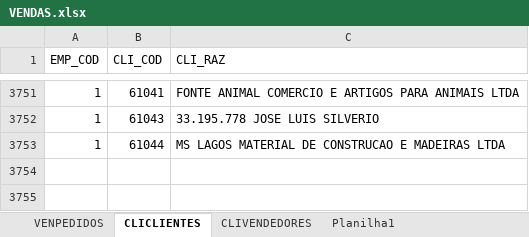
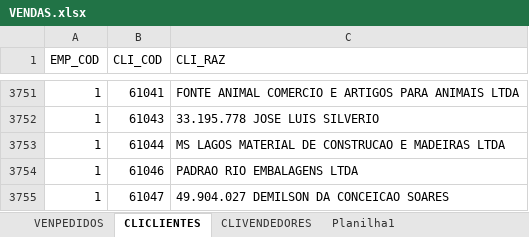
Before and after one commit to jgu1lherme/crmalternativa_metas, an Excel workbook: resources/VENDAS.xlsx, sheet CLICLIENTES, drawn as a sheet; only a part is shown, gaps mark what is left out; values as stored, in another font and other column widths than the file's, no borders; table styles not drawn; the diff names each change by its address in the sheet, - before the commit and + after, or states it on an @@ line.

```diff
--- a/resources/VENDAS.xlsx (sheet CLICLIENTES)
+++ b/resources/VENDAS.xlsx (sheet CLICLIENTES)
+row 3754: 1 | 61046 | PADRAO RIO EMBALAGENS LTDA
+row 3755: 1 | 61047 | 49.904.027 DEMILSON DA CONCEICAO SOARES
```
Also changed, not shown: sheet VENPEDIDOS.
